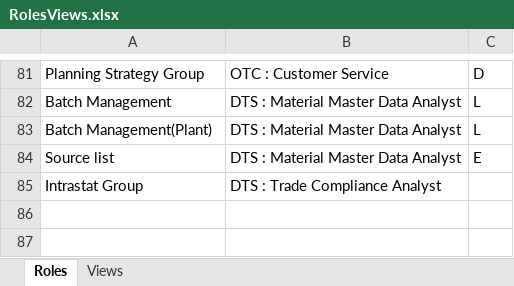
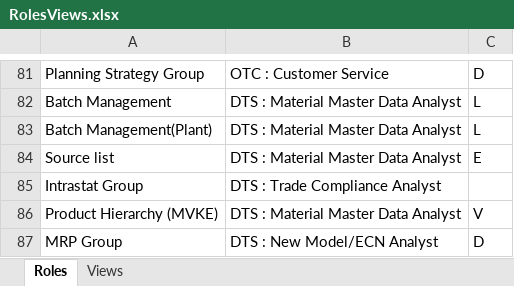
Before and after one commit to RodrigoPita02/PLM_Web, an Excel workbook: assets/RolesViews.xlsx, sheet Roles, drawn as a sheet; only a part is shown, gaps mark what is left out; values as stored, in another font and other column widths than the file's, no borders; the diff names each change by its address in the sheet, - before the commit and + after, or states it on an @@ line.

```diff
--- a/assets/RolesViews.xlsx (sheet Roles)
+++ b/assets/RolesViews.xlsx (sheet Roles)
+row 86: Product Hierarchy (MVKE) | DTS : Material Master Data Analyst | V
+row 87: MRP Group | DTS : New Model/ECN Analyst | D
```
Also changed, not shown: 16 other files.
